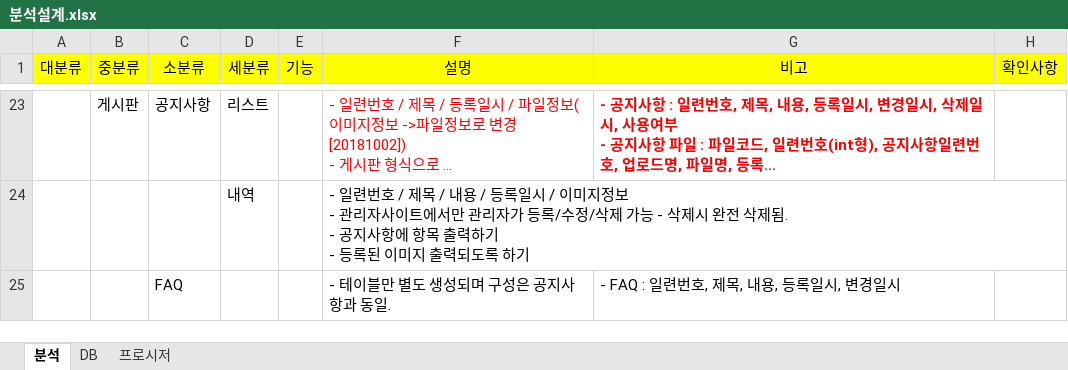
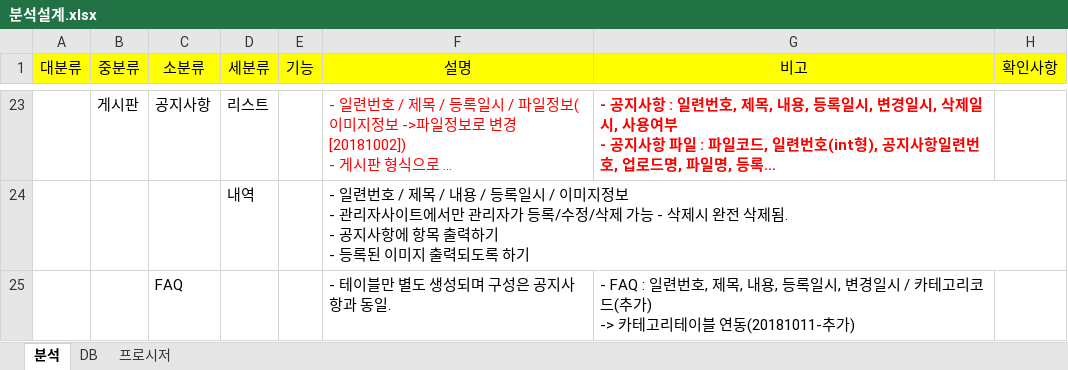
Before and after one commit to goatking91/ecobay, an Excel workbook: ecobay/src/main/webapp/resources/db/분석설계.xlsx, sheet 분석, drawn as a sheet; only a part is shown, gaps mark what is left out; long unchanged cells end in …; values as stored, in another font and other column widths than the file's, no borders; ↵ is a line break in a cell; the diff covers the shown part only; the diff names each change by its address in the sheet, - before the commit and + after, or states it on an @@ line.

Commit message:
카테고리테이블 추가 / faq & qna테이블에 카테고리코드컬럼 추가

```diff
--- a/ecobay/src/main/webapp/resources/db/분석설계.xlsx (sheet 분석)
+++ b/ecobay/src/main/webapp/resources/db/분석설계.xlsx (sheet 분석)
-G25 (비고): …변경일시
+G25 (비고): …변경일시 / 카테고리코드(추가) ↵ -> 카테고리테이블 연동(20181011-추가)
```
Also changed, not shown: 2 edited cells elsewhere in this sheet, sheet DB, sheet 프로시저, 2 other files.
